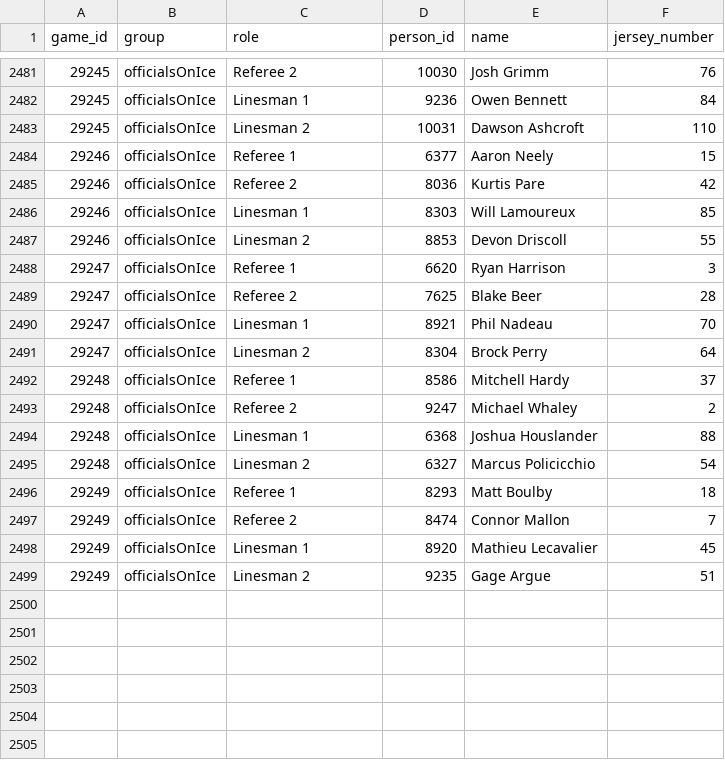
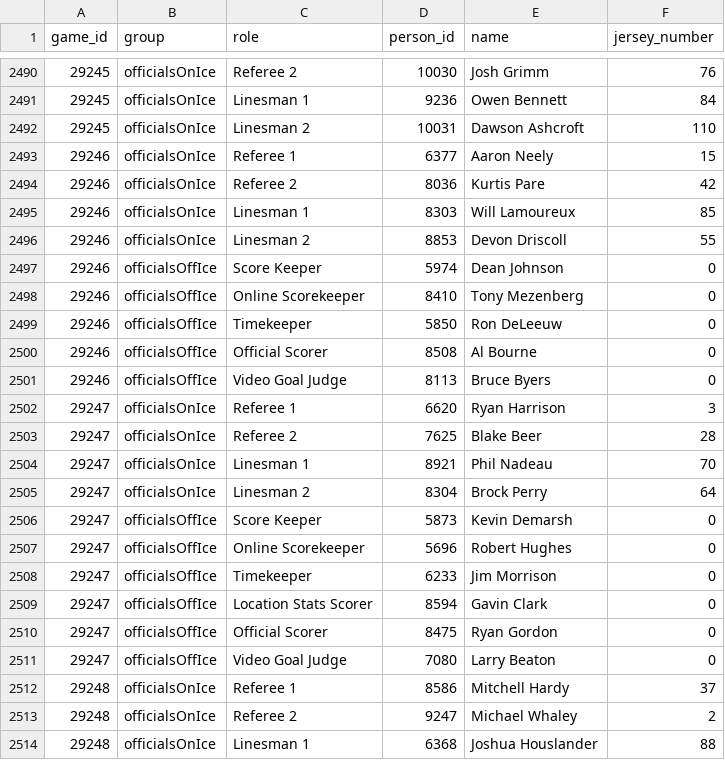
Before and after one commit to NoahCornish/IceIndex, a CSV file: data/games/2026-27/official_game_officials.csv, drawn as a sheet; only a part is shown, gaps mark what is left out; the shorter side is filled out with more unchanged rows; the diff covers the shown part only.

```diff
--- a/data/games/2026-27/official_game_officials.csv
+++ b/data/games/2026-27/official_game_officials.csv
@@ -2487,2 +2496,7 @@
 "29246","officialsOnIce","Linesman 2","8853","Devon Driscoll","55"
+"29246","officialsOffIce","Score Keeper","5974","Dean Johnson","0"
+"29246","officialsOffIce","Online Scorekeeper","8410","Tony Mezenberg","0"
+"29246","officialsOffIce","Timekeeper","5850","Ron DeLeeuw","0"
+"29246","officialsOffIce","Official Scorer","8508","Al Bourne","0"
+"29246","officialsOffIce","Video Goal Judge","8113","Bruce Byers","0"
 "29247","officialsOnIce","Referee 1","6620","Ryan Harrison","3"
@@ -2491,2 +2505,8 @@
 "29247","officialsOnIce","Linesman 2","8304","Brock Perry","64"
+"29247","officialsOffIce","Score Keeper","5873","Kevin Demarsh","0"
+"29247","officialsOffIce","Online Scorekeeper","5696","Robert Hughes","0"
+"29247","officialsOffIce","Timekeeper","6233","Jim Morrison","0"
+"29247","officialsOffIce","Location Stats Scorer","8594","Gavin Clark","0"
+"29247","officialsOffIce","Official Scorer","8475","Ryan Gordon","0"
+"29247","officialsOffIce","Video Goal Judge","7080","Larry Beaton","0"
 "29248","officialsOnIce","Referee 1","8586","Mitchell Hardy","37"
```
Also changed, not shown: 9 added rows elsewhere in this file, data/games/2026-27/official_goalie_stats.csv, data/games/2026-27/official_penalties.csv, 29 other files.
